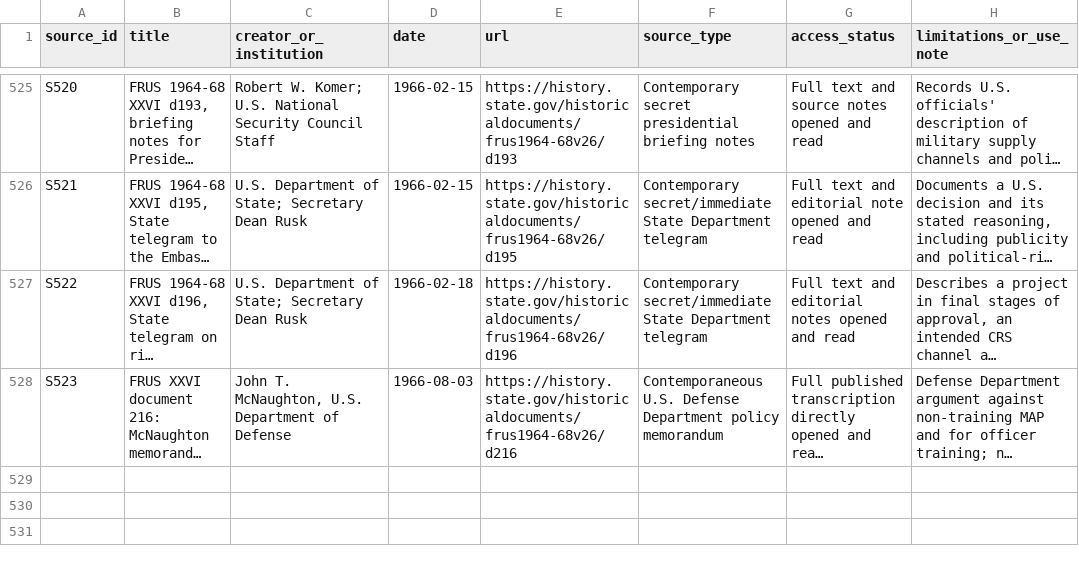
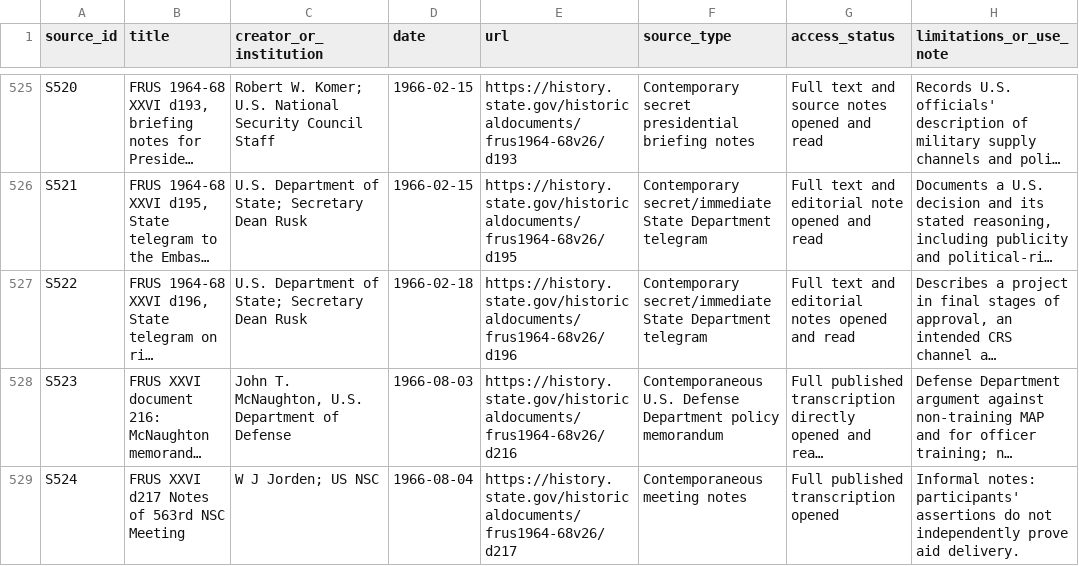
Before and after one commit to ch3758134-prog/aca, a CSV file: research/indonesia-1965/archive/records/source-register.csv, drawn as a sheet; only a part is shown, gaps mark what is left out; long unchanged cells end in …; the diff names each change by its address in the sheet, - before the commit and + after, or states it on an @@ line.

Commit message:
research(indonesia): register NSC Aug 1966 primary record and regional comparison

```diff
--- a/research/indonesia-1965/archive/records/source-register.csv
+++ b/research/indonesia-1965/archive/records/source-register.csv
+row 529: S524 | FRUS XXVI d217 Notes of 563rd NSC Meeting | W J Jorden; US NSC | 1966-08-04 | https://history.state.gov/historicaldocuments/frus1964-68v26/d217 | Contemporaneous meeting notes | Full published transcription opened | Informal notes: participants' assertions do not independently prove aid delivery.
```
